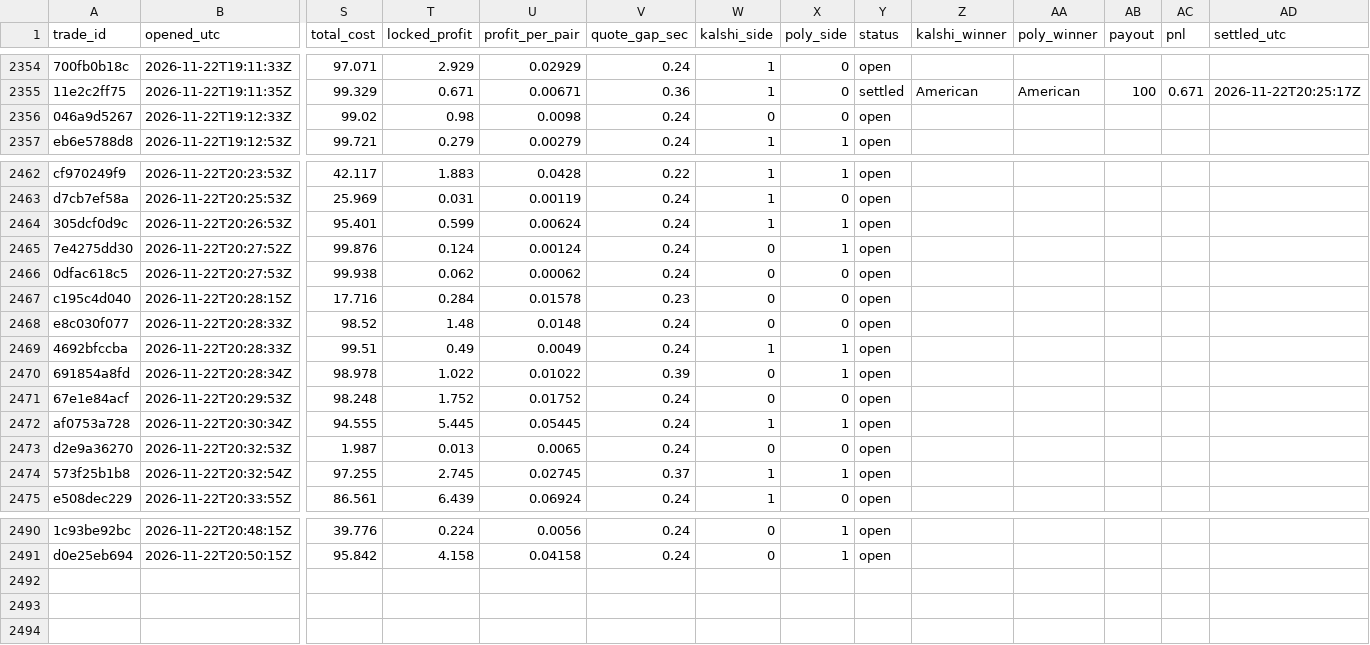
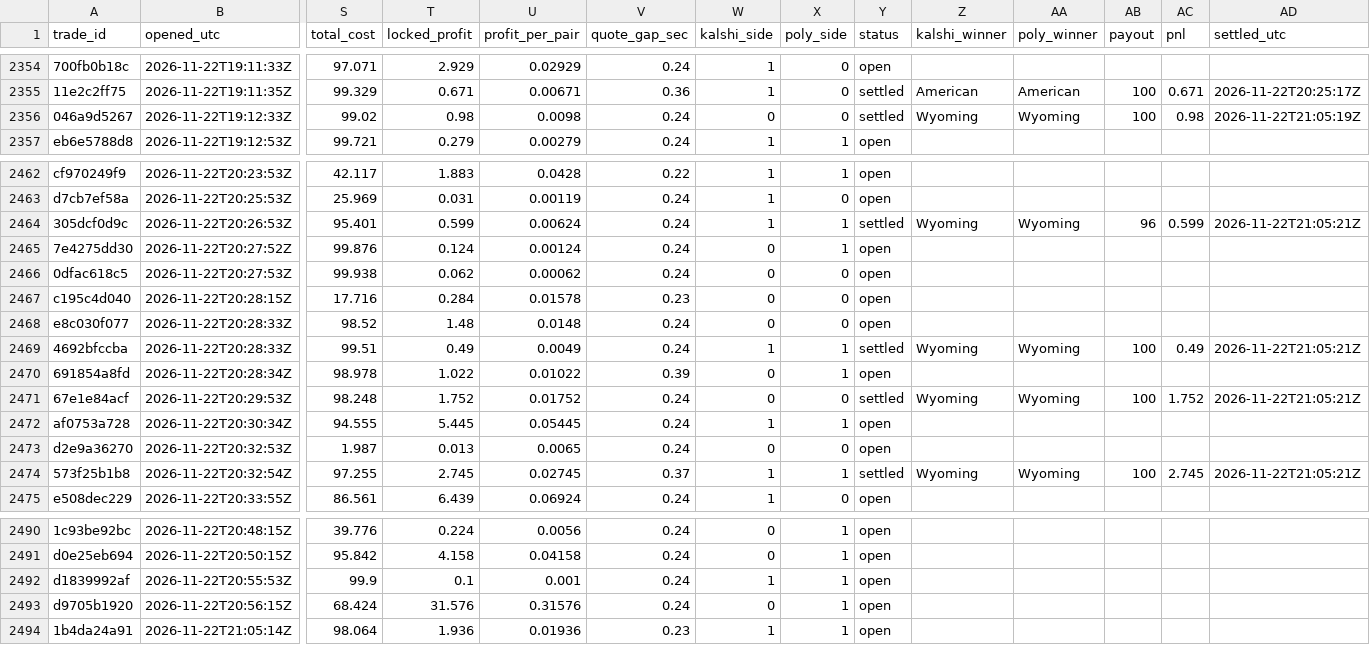
Before and after one commit to gwjp19/Garage-Band-Hedge-Fund, a CSV file: data/trades.csv, drawn as a sheet; only a part is shown, gaps mark what is left out; rows hold the shown columns only; the diff covers the shown part only; the diff names each change by its address in the sheet, - before the commit and + after, or states it on an @@ line.

```diff
--- a/data/trades.csv
+++ b/data/trades.csv
-Y2356 (status): open
+Y2356 (status): settled
-Z2356 (kalshi_winner): (empty)
+Z2356 (kalshi_winner): Wyoming
-AA2356 (poly_winner): (empty)
+AA2356 (poly_winner): Wyoming
-AB2356 (payout): (empty)
+AB2356 (payout): 100
-AC2356 (pnl): (empty)
+AC2356 (pnl): 0.98
-AD2356 (settled_utc): (empty)
+AD2356 (settled_utc): 2026-11-22T21:05:19Z
-Y2464 (status): open
+Y2464 (status): settled
-Z2464 (kalshi_winner): (empty)
+Z2464 (kalshi_winner): Wyoming
-AA2464 (poly_winner): (empty)
+AA2464 (poly_winner): Wyoming
-AB2464 (payout): (empty)
+AB2464 (payout): 96
-AC2464 (pnl): (empty)
+AC2464 (pnl): 0.599
-AD2464 (settled_utc): (empty)
+AD2464 (settled_utc): 2026-11-22T21:05:21Z
-Y2469 (status): open
+Y2469 (status): settled
-Z2469 (kalshi_winner): (empty)
+Z2469 (kalshi_winner): Wyoming
-AA2469 (poly_winner): (empty)
+AA2469 (poly_winner): Wyoming
-AB2469 (payout): (empty)
+AB2469 (payout): 100
-AC2469 (pnl): (empty)
+AC2469 (pnl): 0.49
-AD2469 (settled_utc): (empty)
+AD2469 (settled_utc): 2026-11-22T21:05:21Z
-Y2471 (status): open
+Y2471 (status): settled
-Z2471 (kalshi_winner): (empty)
+Z2471 (kalshi_winner): Wyoming
-AA2471 (poly_winner): (empty)
+AA2471 (poly_winner): Wyoming
-AB2471 (payout): (empty)
+AB2471 (payout): 100
-AC2471 (pnl): (empty)
+AC2471 (pnl): 1.752
-AD2471 (settled_utc): (empty)
+AD2471 (settled_utc): 2026-11-22T21:05:21Z
-Y2474 (status): open
+Y2474 (status): settled
-Z2474 (kalshi_winner): (empty)
+Z2474 (kalshi_winner): Wyoming
-AA2474 (poly_winner): (empty)
+AA2474 (poly_winner): Wyoming
-AB2474 (payout): (empty)
+AB2474 (payout): 100
-AC2474 (pnl): (empty)
+AC2474 (pnl): 2.745
-AD2474 (settled_utc): (empty)
+AD2474 (settled_utc): 2026-11-22T21:05:21Z
+row 2492: d1839992af | 2026-11-22T20:55:53Z | 99.9 | 0.1 | 0.001 | 0.24 | 1 | 1 | open
+row 2493: d9705b1920 | 2026-11-22T20:56:15Z | 68.424 | 31.576 | 0.31576 | 0.24 | 0 | 1 | open
+row 2494: 1b4da24a91 | 2026-11-22T21:05:14Z | 98.064 | 1.936 | 0.01936 | 0.23 | 1 | 1 | open
```
Also changed, not shown: 42 edited cells elsewhere in this file, data/gaps.csv, data/rechecks.csv, 2 other files.
